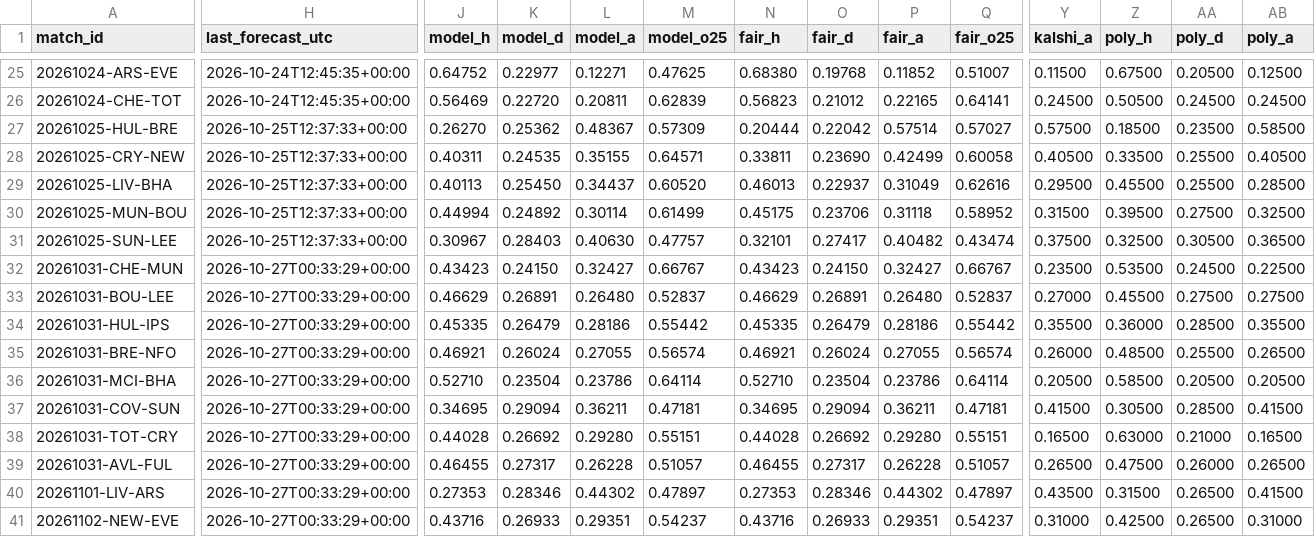
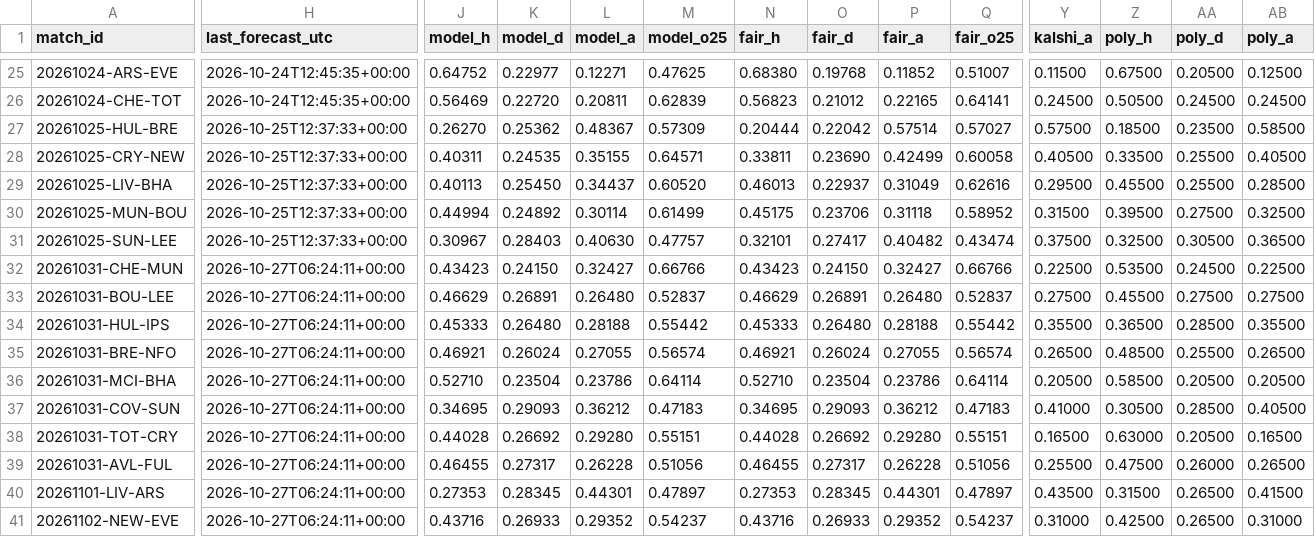
Before and after one commit to mahmedken/betting-analytics, a CSV file: data/ledger/predictions.csv, drawn as a sheet; only a part is shown, gaps mark what is left out; the diff covers the shown part only; the diff names each change by its address in the sheet, - before the commit and + after, or states it on an @@ line.

```diff
--- a/data/ledger/predictions.csv
+++ b/data/ledger/predictions.csv
-H32:H41 (last_forecast_utc): 2026-10-27T00:33:29+00:00
+H32:H41 (last_forecast_utc): 2026-10-27T06:24:11+00:00
-M32 (model_o25): 0.66767
+M32 (model_o25): 0.66766
-Q32 (fair_o25): 0.66767
+Q32 (fair_o25): 0.66766
-Y32 (kalshi_a): 0.23500
+Y32 (kalshi_a): 0.22500
-Y33 (kalshi_a): 0.27000
+Y33 (kalshi_a): 0.27500
-J34 (model_h): 0.45335
+J34 (model_h): 0.45333
-K34 (model_d): 0.26479
+K34 (model_d): 0.26480
-L34 (model_a): 0.28186
+L34 (model_a): 0.28188
-N34 (fair_h): 0.45335
+N34 (fair_h): 0.45333
-O34 (fair_d): 0.26479
+O34 (fair_d): 0.26480
-P34 (fair_a): 0.28186
+P34 (fair_a): 0.28188
-Z34 (poly_h): 0.36000
+Z34 (poly_h): 0.36500
-Y35 (kalshi_a): 0.26000
+Y35 (kalshi_a): 0.26500
-K37 (model_d): 0.29094
+K37 (model_d): 0.29093
-L37 (model_a): 0.36211
+L37 (model_a): 0.36212
-M37 (model_o25): 0.47181
+M37 (model_o25): 0.47183
-O37 (fair_d): 0.29094
+O37 (fair_d): 0.29093
-P37 (fair_a): 0.36211
+P37 (fair_a): 0.36212
-Q37 (fair_o25): 0.47181
+Q37 (fair_o25): 0.47183
-Y37 (kalshi_a): 0.41500
+Y37 (kalshi_a): 0.41000
-AB37 (poly_a): 0.41500
+AB37 (poly_a): 0.40500
-AA38 (poly_d): 0.21000
+AA38 (poly_d): 0.20500
-M39 (model_o25): 0.51057
+M39 (model_o25): 0.51056
-Q39 (fair_o25): 0.51057
+Q39 (fair_o25): 0.51056
-Y39 (kalshi_a): 0.26500
+Y39 (kalshi_a): 0.25500
-K40 (model_d): 0.28346
+K40 (model_d): 0.28345
-L40 (model_a): 0.44302
+L40 (model_a): 0.44301
-O40 (fair_d): 0.28346
+O40 (fair_d): 0.28345
-P40 (fair_a): 0.44302
+P40 (fair_a): 0.44301
-L41 (model_a): 0.29351
+L41 (model_a): 0.29352
-P41 (fair_a): 0.29351
+P41 (fair_a): 0.29352
```
Also changed, not shown: 1 moved row and 55 edited cells elsewhere in this file, 9 other files.
